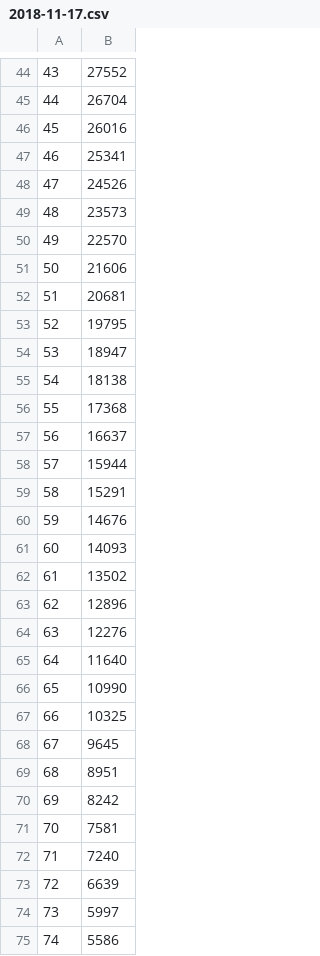
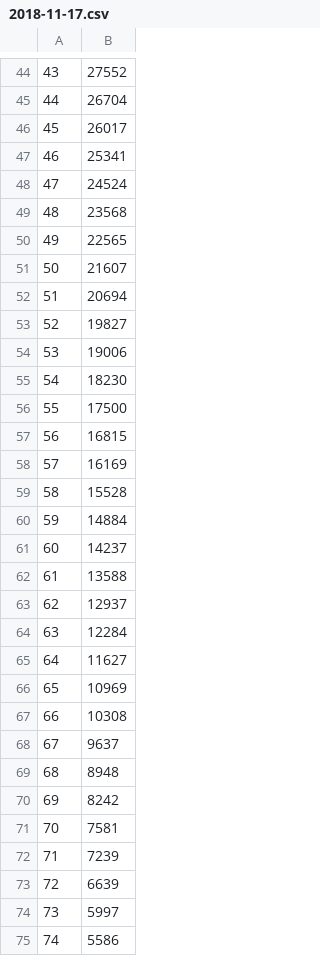
Before and after one commit to krepe-suZette/gfl-event-ranking, a CSV file: data/kr_deepdive/interpolate/2018-11-17.csv, drawn as a sheet; only a part is shown, gaps mark what is left out; the diff covers the shown part only.

```diff
--- a/data/kr_deepdive/interpolate/2018-11-17.csv
+++ b/data/kr_deepdive/interpolate/2018-11-17.csv
@@ -45,29 +45,29 @@
 44,26704
-45,26016
+45,26017
 46,25341
-47,24526
-48,23573
-49,22570
-50,21606
-51,20681
-52,19795
-53,18947
-54,18138
-55,17368
-56,16637
-57,15944
-58,15291
-59,14676
-60,14093
-61,13502
-62,12896
-63,12276
-64,11640
-65,10990
-66,10325
-67,9645
-68,8951
+47,24524
+48,23568
+49,22565
+50,21607
+51,20694
+52,19827
+53,19006
+54,18230
+55,17500
+56,16815
+57,16169
+58,15528
+59,14884
+60,14237
+61,13588
+62,12937
+63,12284
+64,11627
+65,10969
+66,10308
+67,9637
+68,8948
 69,8242
 70,7581
-71,7240
+71,7239
 72,6639
```
Also changed, not shown: 22 edited cells elsewhere in this file, data/kr_deepdive/raw/2018-11-17.csv, 18 other files.
